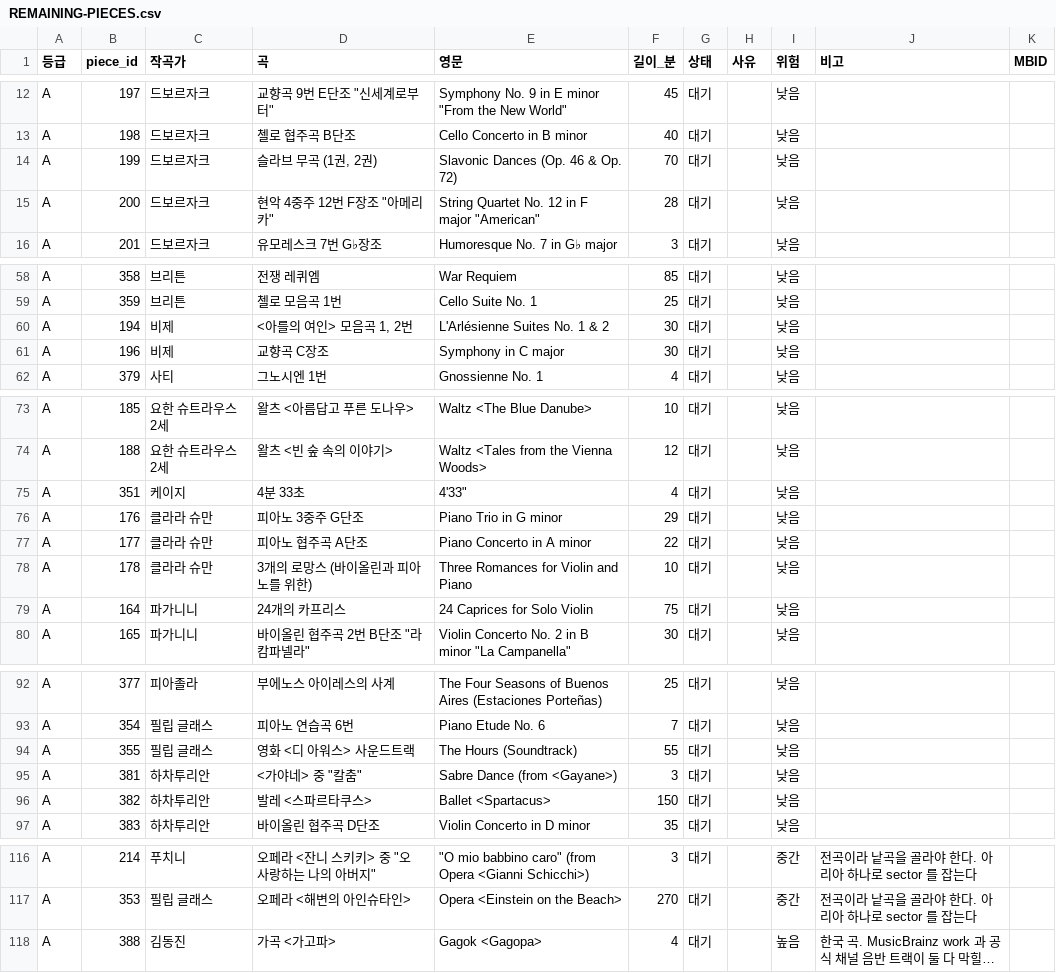
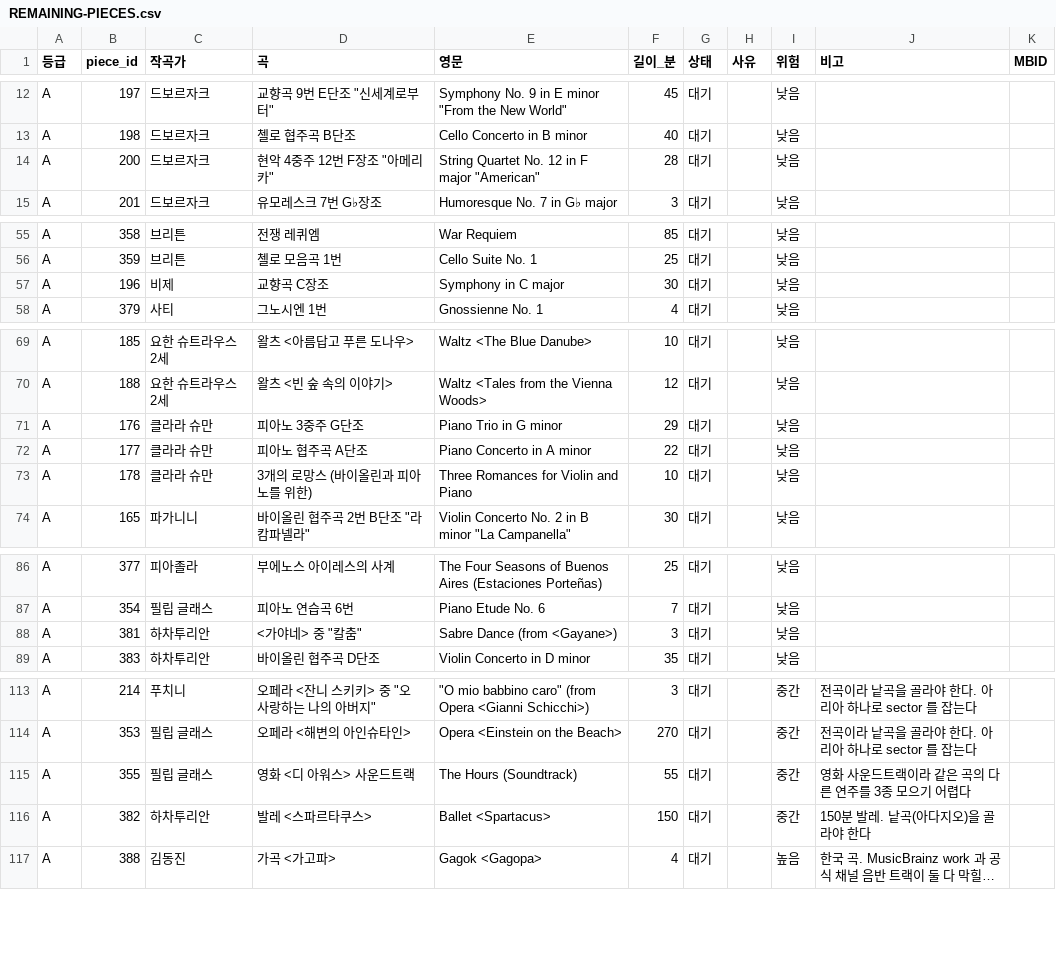
Before and after one commit to ClassicMap/ClassicMap_back, a CSV file: seed_pipeline/curation/REMAINING-PIECES.csv, drawn as a sheet; only a part is shown, gaps mark what is left out; long unchanged cells end in …; removed rows and columns are numbered as before the commit, all else as after; the diff covers the shown part only; the diff names each change by its address in the sheet, - before the commit and + after, or states it on an @@ line.

```diff
--- a/seed_pipeline/curation/REMAINING-PIECES.csv
+++ b/seed_pipeline/curation/REMAINING-PIECES.csv
-row 14: A | 199 | 드보르자크 | 슬라브 무곡 (1권, 2권) | Slavonic Dances (Op. 46 & Op. 72) | 70 | 대기 |  | 낮음
-row 60: A | 194 | 비제 | <아를의 여인> 모음곡 1, 2번 | L'Arlésienne Suites No. 1 & 2 | 30 | 대기 |  | 낮음
-row 75: A | 351 | 케이지 | 4분 33초 | 4'33" | 4 | 대기 |  | 낮음
-row 79: A | 164 | 파가니니 | 24개의 카프리스 | 24 Caprices for Solo Violin | 75 | 대기 |  | 낮음
-row 94: A | 355 | 필립 글래스 | 영화 <디 아워스> 사운드트랙 | The Hours (Soundtrack) | 55 | 대기 |  | 낮음
-row 96: A | 382 | 하차투리안 | 발레 <스파르타쿠스> | Ballet <Spartacus> | 150 | 대기 |  | 낮음
+row 115: A | 355 | 필립 글래스 | 영화 <디 아워스> 사운드트랙 | The Hours (Soundtrack) | 55 | 대기 |  | 중간 | 영화 사운드트랙이라 같은 곡의 다른 연주를 3종 모으기 어렵다
+row 116: A | 382 | 하차투리안 | 발레 <스파르타쿠스> | Ballet <Spartacus> | 150 | 대기 |  | 중간 | 150분 발레. 낱곡(아다지오)을 골라야 한다
```
Also changed, not shown: 6 added rows, 2 removed rows and 2 edited cells elsewhere in this file.
